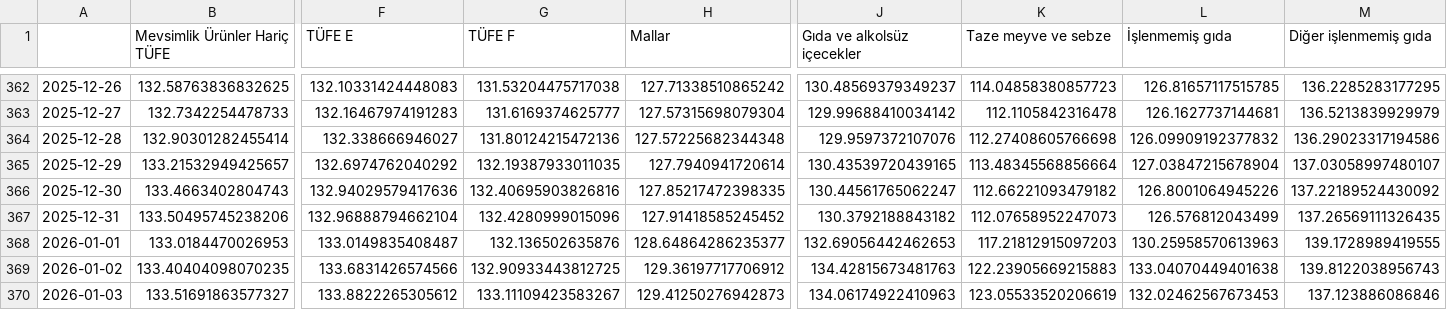
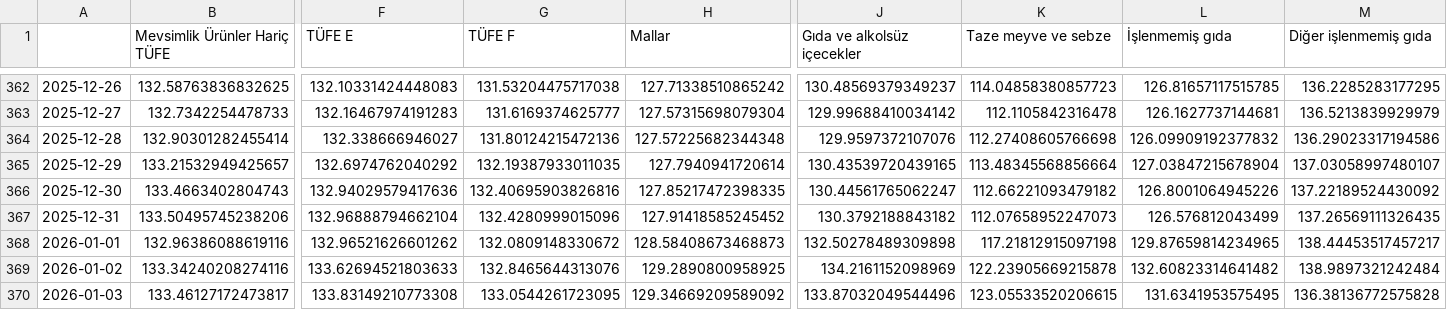
Before and after one commit to kaboya19/web-tufe-flask, a CSV file: özelgöstergeler.csv, drawn as a sheet; only a part is shown, gaps mark what is left out; the diff covers the shown part only; the diff names each change by its address in the sheet, - before the commit and + after, or states it on an @@ line.

```diff
--- a/özelgöstergeler.csv
+++ b/özelgöstergeler.csv
-B368 (Mevsimlik Ürünler Hariç TÜFE): 133.0184470026953
+B368 (Mevsimlik Ürünler Hariç TÜFE): 132.96386088619116
-F368 (TÜFE E): 133.0149835408487
+F368 (TÜFE E): 132.96521626601262
-G368 (TÜFE F): 132.136502635876
+G368 (TÜFE F): 132.0809148330672
-H368 (Mallar): 128.64864286235377
+H368 (Mallar): 128.58408673468873
-J368 (Gıda ve alkolsüz içecekler): 132.69056442462653
+J368 (Gıda ve alkolsüz içecekler): 132.50278489309898
-K368 (Taze meyve ve sebze): 117.21812915097203
+K368 (Taze meyve ve sebze): 117.21812915097198
-L368 (İşlenmemiş gıda): 130.25958570613963
+L368 (İşlenmemiş gıda): 129.87659814234965
-M368 (Diğer işlenmemiş gıda): 139.1728989419555
+M368 (Diğer işlenmemiş gıda): 138.44453517457217
-B369 (Mevsimlik Ürünler Hariç TÜFE): 133.40404098070235
+B369 (Mevsimlik Ürünler Hariç TÜFE): 133.34240208274116
-F369 (TÜFE E): 133.6831426574566
+F369 (TÜFE E): 133.62694521803633
-G369 (TÜFE F): 132.90933443812725
+G369 (TÜFE F): 132.8465644313076
-H369 (Mallar): 129.36197717706912
+H369 (Mallar): 129.2890800958925
-J369 (Gıda ve alkolsüz içecekler): 134.42815673481763
+J369 (Gıda ve alkolsüz içecekler): 134.2161152098969
-K369 (Taze meyve ve sebze): 122.23905669215883
+K369 (Taze meyve ve sebze): 122.23905669215878
-L369 (İşlenmemiş gıda): 133.04070449401638
+L369 (İşlenmemiş gıda): 132.60823314641482
-M369 (Diğer işlenmemiş gıda): 139.8122038956743
+M369 (Diğer işlenmemiş gıda): 138.9897321242484
-B370 (Mevsimlik Ürünler Hariç TÜFE): 133.51691863577327
+B370 (Mevsimlik Ürünler Hariç TÜFE): 133.46127172473817
-F370 (TÜFE E): 133.8822265305612
+F370 (TÜFE E): 133.83149210773308
-G370 (TÜFE F): 133.11109423583267
+G370 (TÜFE F): 133.0544261723095
-H370 (Mallar): 129.41250276942873
+H370 (Mallar): 129.34669209589092
-J370 (Gıda ve alkolsüz içecekler): 134.06174922410963
+J370 (Gıda ve alkolsüz içecekler): 133.87032049544496
-K370 (Taze meyve ve sebze): 123.05533520206619
+K370 (Taze meyve ve sebze): 123.05533520206615
-L370 (İşlenmemiş gıda): 132.02462567673453
+L370 (İşlenmemiş gıda): 131.6341953575495
-M370 (Diğer işlenmemiş gıda): 137.123886086846
+M370 (Diğer işlenmemiş gıda): 136.38136772575828
```
Also changed, not shown: 1 added row and 142 edited cells elsewhere in this file, açlıksınırı.csv, harcama_grupları.csv, 27 other files.
